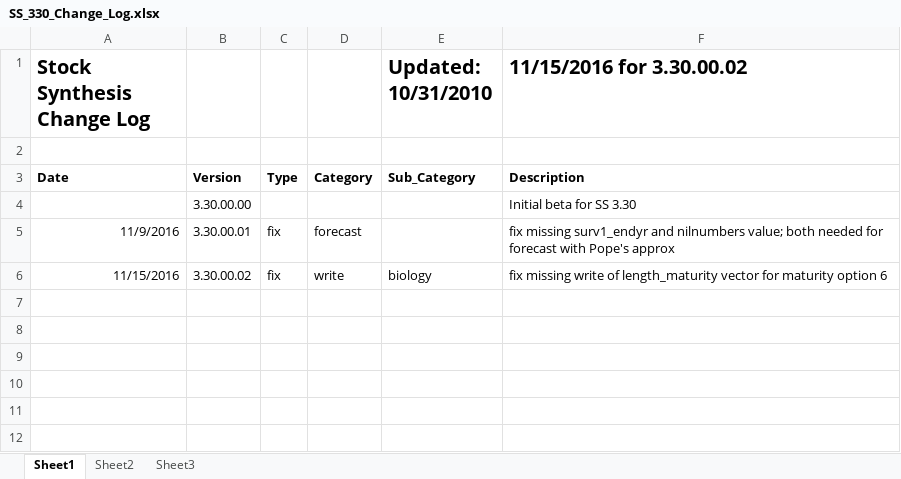
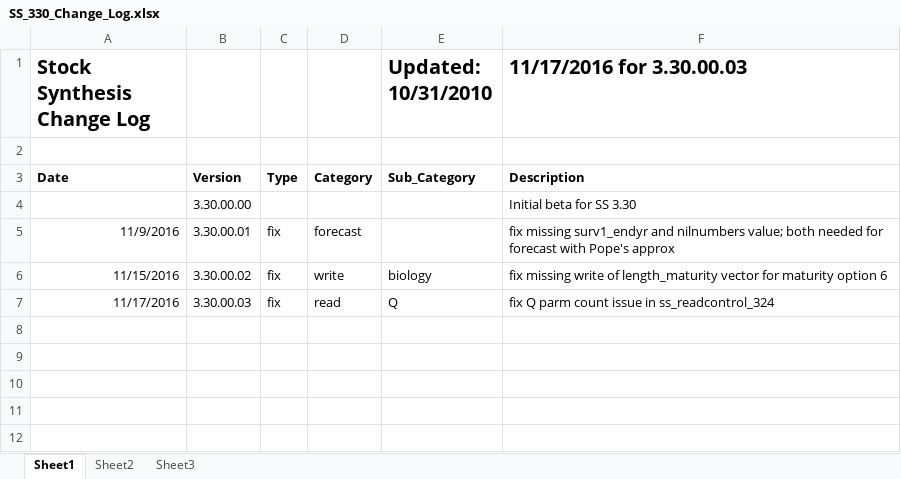
Before and after one commit to nmfs-ost/ss3-source-code, an Excel workbook: SS_330_Change_Log.xlsx, sheet Sheet1, drawn as a sheet; only a part is shown; values as stored, in another font and other column widths than the file's, no borders; the diff names each change by its address in the sheet, - before the commit and + after, or states it on an @@ line.

Commit message:
update change_log for 3.30.00.03

```diff
--- a/SS_330_Change_Log.xlsx (sheet Sheet1)
+++ b/SS_330_Change_Log.xlsx (sheet Sheet1)
-F1: 11/15/2016 for 3.30.00.02
+F1: 11/17/2016 for 3.30.00.03
-row 7: (empty)
+row 7: 11/17/2016 | 3.30.00.03 | fix | read | Q | fix Q parm count issue in ss_readcontrol_324
```
